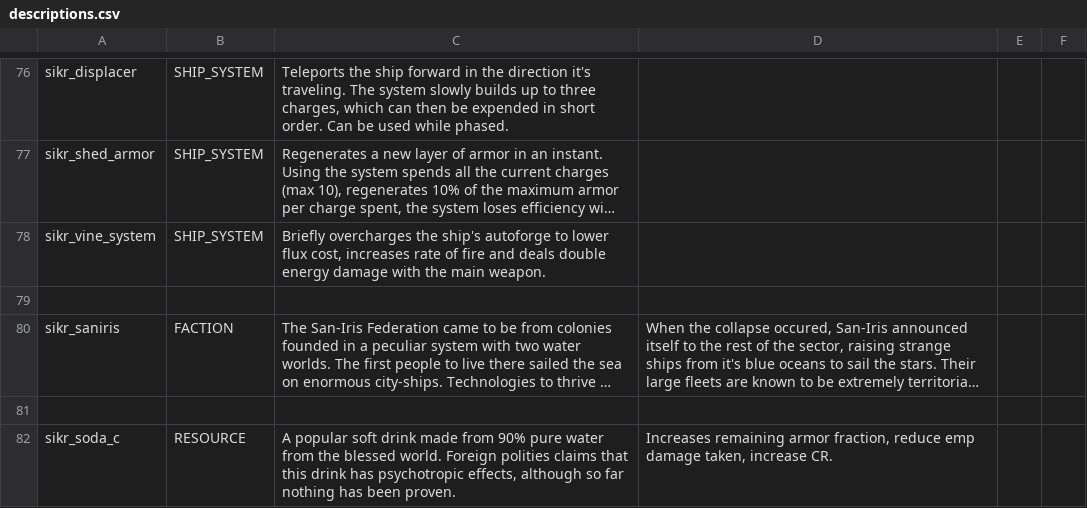
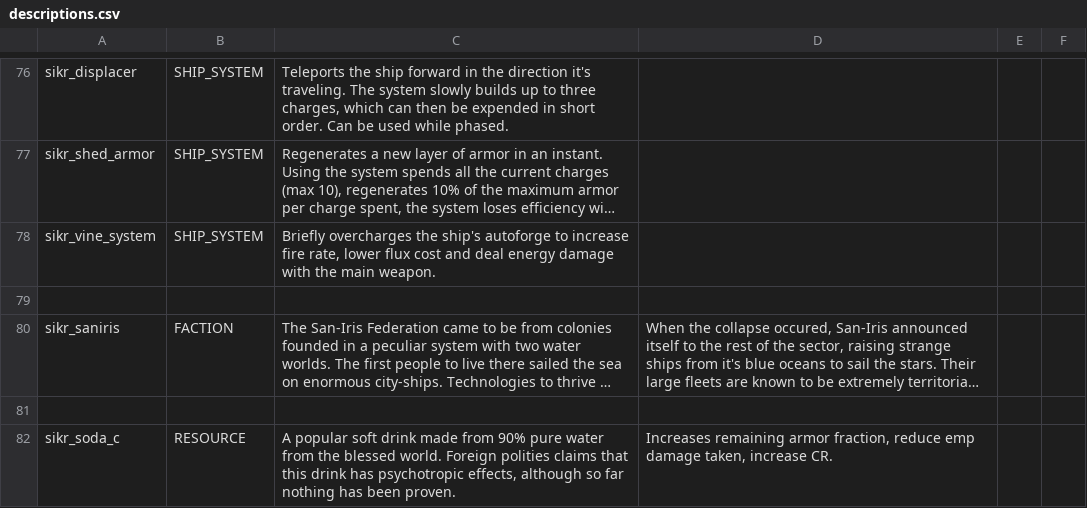
Before and after one commit to Sikair/SanIris, a CSV file: data/strings/descriptions.csv, drawn as a sheet; only a part is shown, gaps mark what is left out; long unchanged cells end in …; the diff names each change by its address in the sheet, - before the commit and + after, or states it on an @@ line.

```diff
--- a/data/strings/descriptions.csv
+++ b/data/strings/descriptions.csv
-C78: …autoforge to lower flux cost, increases rate of fire and deals double energy damage…
+C78: …autoforge to increase fire rate, lower flux cost and deal energy damage…
```
Also changed, not shown: data/config/modFiles/sikr_trail_data.csv, data/hulls/ship_data.csv, 29 other files.
